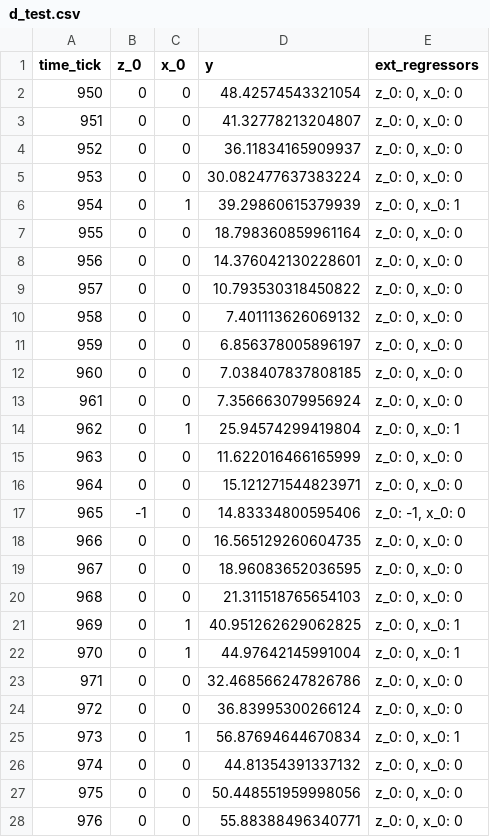
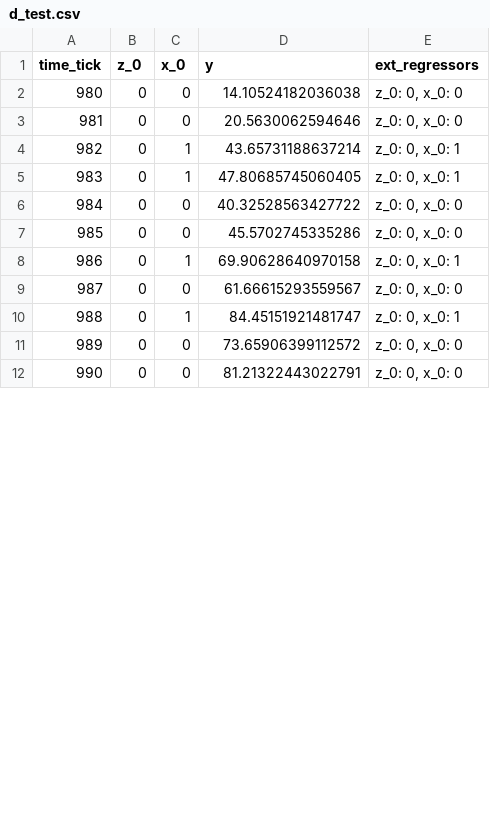
Before and after one commit to WinVector/Examples, a CSV file: TimeSeries/d_test.csv, drawn as a sheet; only a part is shown; removed rows and columns are numbered as before the commit, all else as after; the diff covers the shown part only; the diff names each change by its address in the sheet, - before the commit and + after, or states it on an @@ line.

```diff
--- a/TimeSeries/d_test.csv
+++ b/TimeSeries/d_test.csv
@@ column A (time_tick) renumbered between rows 2 and 21 @@
-D2 (y): 48.42574543321054
+D2 (y): 14.10524182036038
-D3 (y): 41.32778213204807
+D3 (y): 20.5630062594646
-row 4: 952 | 0 | 0 | 36.11834165909937 | z_0: 0, x_0: 0
-row 5: 953 | 0 | 0 | 30.082477637383224 | z_0: 0, x_0: 0
-D4 (y): 39.29860615379939
+D4 (y): 43.65731188637214
-row 7: 955 | 0 | 0 | 18.798360859961164 | z_0: 0, x_0: 0
-row 8: 956 | 0 | 0 | 14.376042130228601 | z_0: 0, x_0: 0
-row 9: 957 | 0 | 0 | 10.793530318450822 | z_0: 0, x_0: 0
-row 10: 958 | 0 | 0 | 7.401113626069132 | z_0: 0, x_0: 0
-row 11: 959 | 0 | 0 | 6.856378005896197 | z_0: 0, x_0: 0
-row 12: 960 | 0 | 0 | 7.038407837808185 | z_0: 0, x_0: 0
-row 13: 961 | 0 | 0 | 7.356663079956924 | z_0: 0, x_0: 0
-D5 (y): 25.94574299419804
+D5 (y): 47.80685745060405
-D6 (y): 11.622016466165999
+D6 (y): 40.32528563427722
-D7 (y): 15.121271544823971
+D7 (y): 45.5702745335286
-row 17: 965 | -1 | 0 | 14.83334800595406 | z_0: -1, x_0: 0
-row 18: 966 | 0 | 0 | 16.565129260604735 | z_0: 0, x_0: 0
-row 19: 967 | 0 | 0 | 18.96083652036595 | z_0: 0, x_0: 0
-row 20: 968 | 0 | 0 | 21.311518765654103 | z_0: 0, x_0: 0
-D8 (y): 40.951262629062825
+D8 (y): 69.90628640970158
-row 22: 970 | 0 | 1 | 44.97642145991004 | z_0: 0, x_0: 1
-D9 (y): 32.468566247826786
+D9 (y): 61.66615293559567
-row 24: 972 | 0 | 0 | 36.83995300266124 | z_0: 0, x_0: 0
-D10 (y): 56.87694644670834
+D10 (y): 84.45151921481747
-D11 (y): 44.81354391337132
+D11 (y): 73.65906399112572
-D12 (y): 50.448551959998056
+D12 (y): 81.21322443022791
-row 28: 976 | 0 | 0 | 55.88388496340771 | z_0: 0, x_0: 0
```
Also changed, not shown: 14 removed rows and 9 edited cells elsewhere in this file, TimeSeries/d_train.csv, 6 other files.
